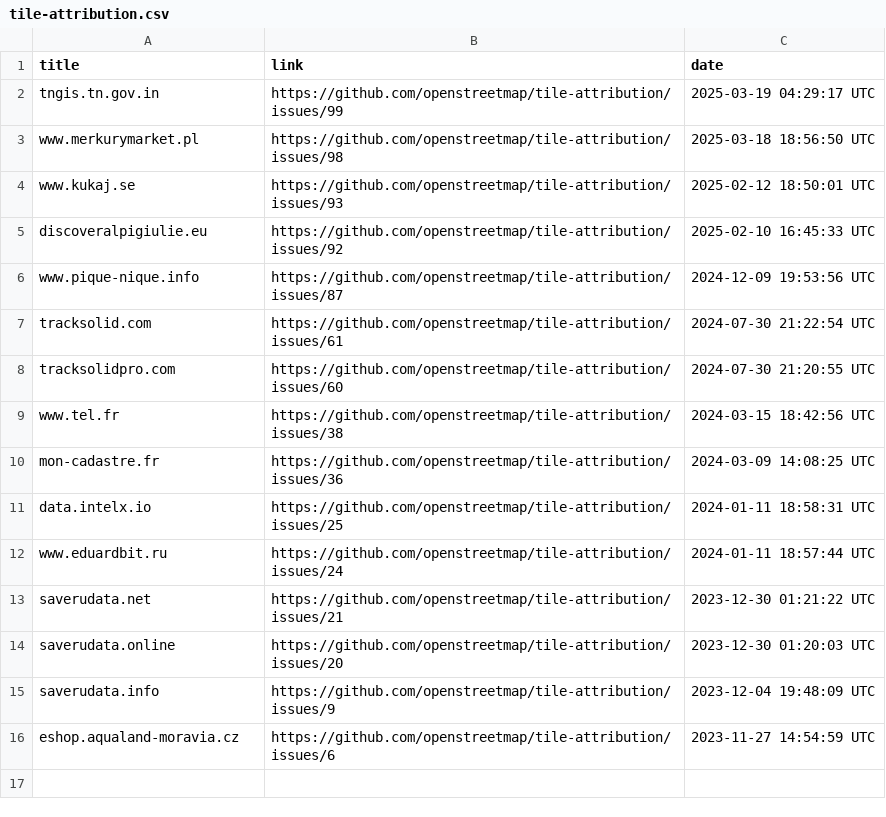
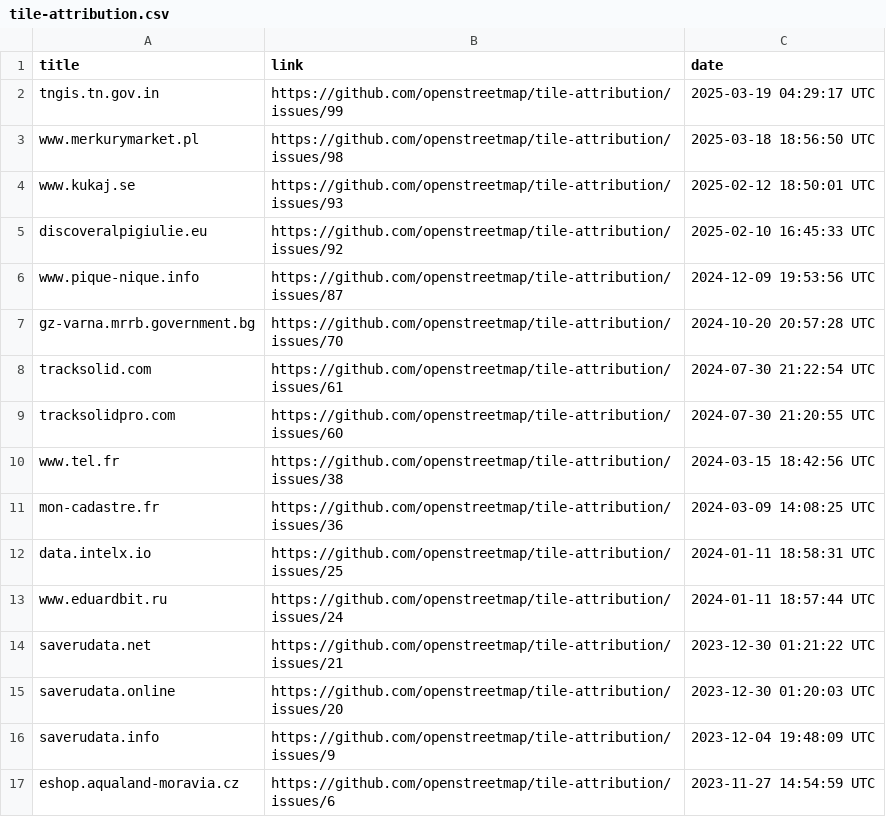
Before and after one commit to openstreetmap/tile-attribution, a CSV file: tile-attribution.csv, drawn as a sheet.

Commit message:
Added gz-varna.mrrb.government.bg to tile-attribution.csv

```diff
--- a/tile-attribution.csv
+++ b/tile-attribution.csv
@@ -6,2 +6,3 @@ discoveralpigiulie.eu,https://github.com/openstreetmap/tile-attribution/issues/9
 www.pique-nique.info,https://github.com/openstreetmap/tile-attribution/issues/87,2024-12-09 19:53:56 UTC
+gz-varna.mrrb.government.bg,https://github.com/openstreetmap/tile-attribution/issues/70,2024-10-20 20:57:28 UTC
 tracksolid.com,https://github.com/openstreetmap/tile-attribution/issues/61,2024-07-30 21:22:54 UTC
```
Also changed, not shown: 1 other file.
